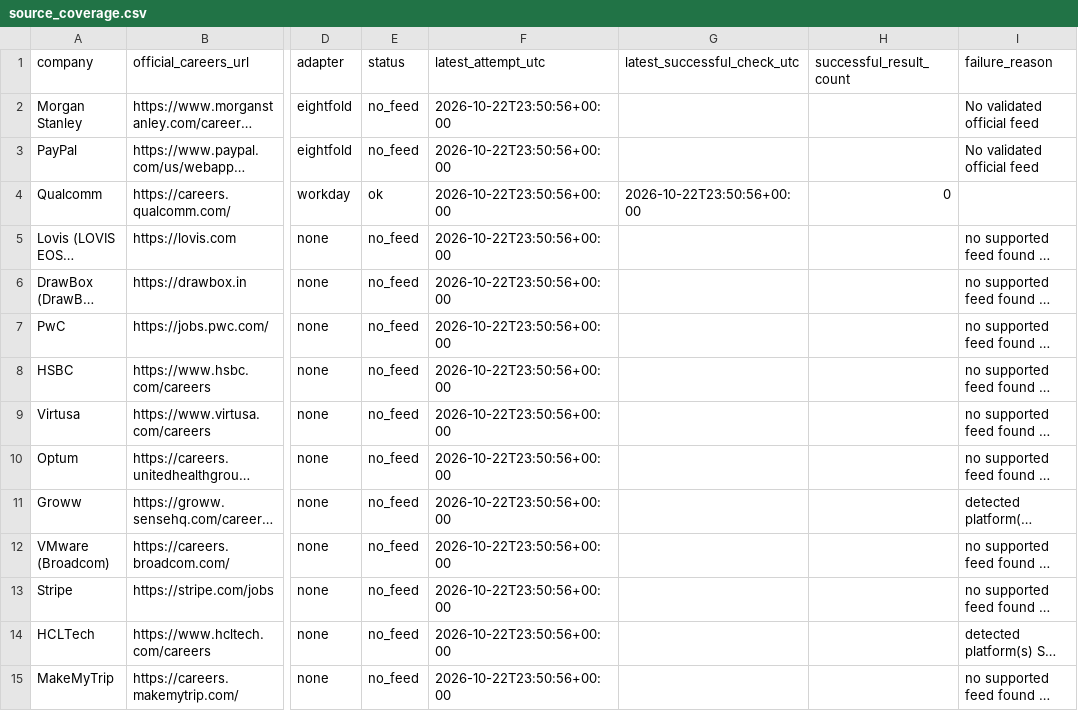
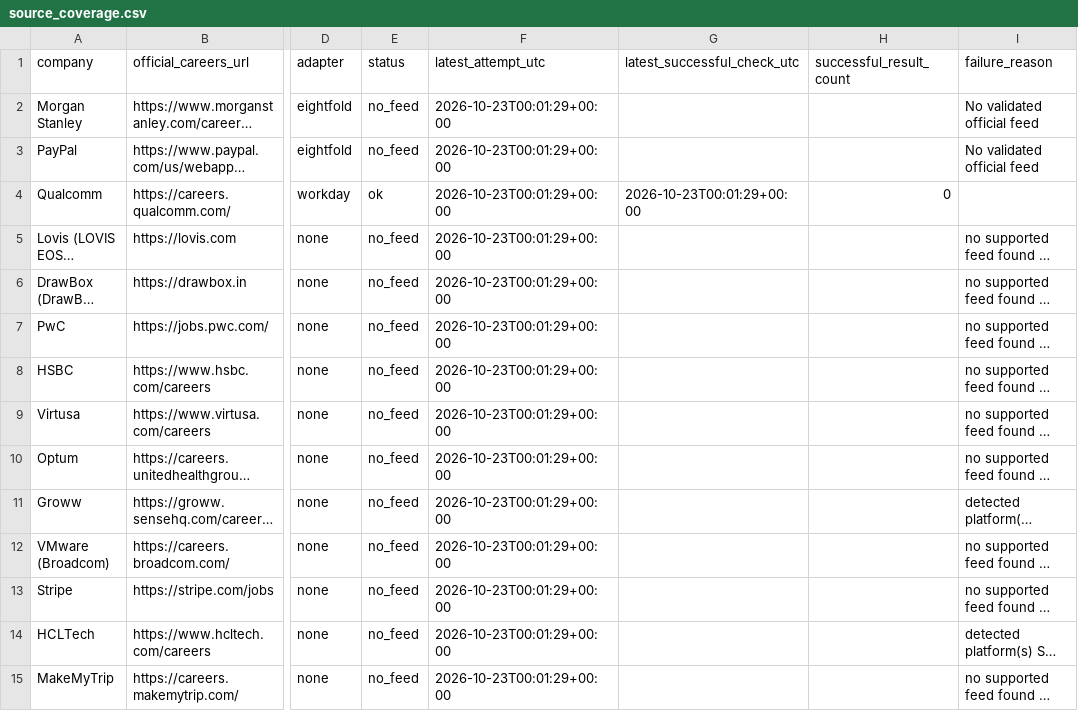
Before and after one commit to tarunkrishna13579-hash/Alerts, a CSV file: state/source_coverage.csv, drawn as a sheet; only a part is shown, gaps mark what is left out; long unchanged cells end in …; the diff covers the shown part only; the diff names each change by its address in the sheet, - before the commit and + after, or states it on an @@ line.

Commit message:
update state

```diff
--- a/state/source_coverage.csv
+++ b/state/source_coverage.csv
-F2:F15 (latest_attempt_utc): 2026-10-22T23:50:56+00:00
+F2:F15 (latest_attempt_utc): 2026-10-23T00:01:29+00:00
-G4 (latest_successful_check_utc): 2026-10-22T23:50:56+00:00
+G4 (latest_successful_check_utc): 2026-10-23T00:01:29+00:00
```
Also changed, not shown: 133 edited cells elsewhere in this file, 1 other file.
